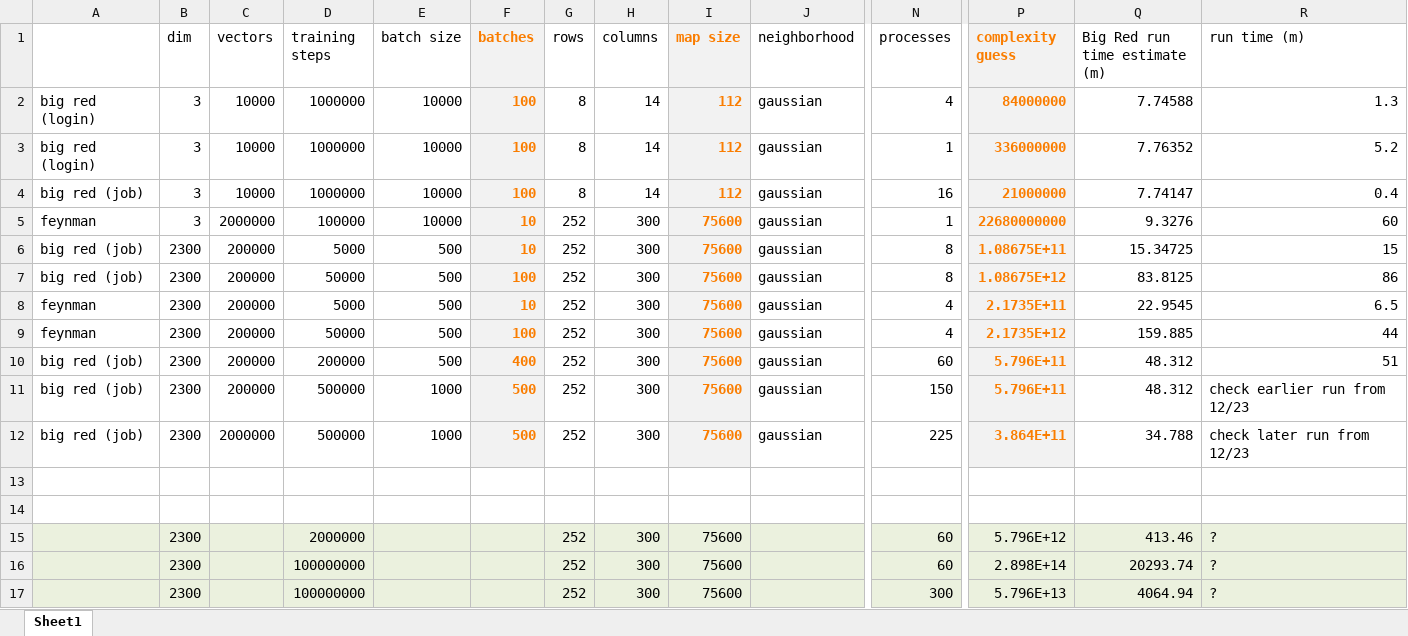
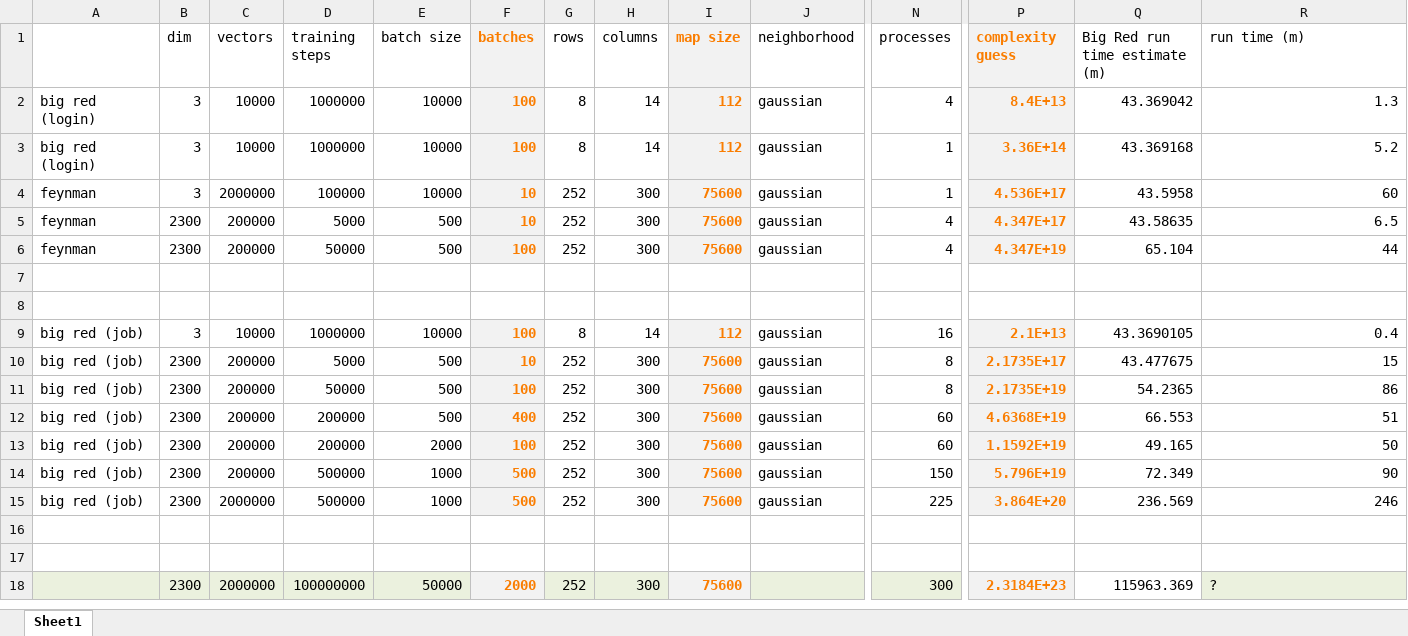
Before and after one commit to CIShell/cishell-applications, an Excel workbook: test-devel/ParallelBatchSOM/run-analysis/ParallelBatchSOM.xlsx, sheet Sheet1, drawn as a sheet; only a part is shown, gaps mark what is left out; values as stored, in another font and other column widths than the file's, no borders; charts and pictures not drawn; removed rows and columns are numbered as before the commit, all else as after; rows hold the shown columns only; the diff covers the shown part only; the diff names each change by its address in the sheet, - before the commit and + after, or states it on an @@ line.

Commit message:
Added runtime results of three more jobs.
git-svn-id: svn+ssh://in.cns.iu.edu/projects/svn/nwb/trunk@4170 c287de05-5010-0410-818a-8f02fb49d6a9

```diff
--- a/test-devel/ParallelBatchSOM/run-analysis/ParallelBatchSOM.xlsx (sheet Sheet1)
+++ b/test-devel/ParallelBatchSOM/run-analysis/ParallelBatchSOM.xlsx (sheet Sheet1)
-P2 (complexity guess): 84000000
+P2 (complexity guess): 8.4E+13
-Q2 (Big Red run time estimate (m)): 7.74588
+Q2 (Big Red run time estimate (m)): 43.369042
-P3 (complexity guess): 336000000
+P3 (complexity guess): 3.36E+14
-Q3 (Big Red run time estimate (m)): 7.76352
+Q3 (Big Red run time estimate (m)): 43.369168
-row 4: big red (job) | 3 | 10000 | 1000000 | 10000 | 100 | 8 | 14 | 112 | gaussian | 16 | 21000000 | 7.74147 | 0.4
-P4 (complexity guess): 22680000000
+P4 (complexity guess): 4.536E+17
-Q4 (Big Red run time estimate (m)): 9.3276
+Q4 (Big Red run time estimate (m)): 43.5958
-row 6: big red (job) | 2300 | 200000 | 5000 | 500 | 10 | 252 | 300 | 75600 | gaussian | 8 | 1.08675E+11 | 15.34725 | 15
-row 7: big red (job) | 2300 | 200000 | 50000 | 500 | 100 | 252 | 300 | 75600 | gaussian | 8 | 1.08675E+12 | 83.8125 | 86
-P5 (complexity guess): 2.1735E+11
+P5 (complexity guess): 4.347E+17
-Q5 (Big Red run time estimate (m)): 22.9545
+Q5 (Big Red run time estimate (m)): 43.58635
-P6 (complexity guess): 2.1735E+12
+P6 (complexity guess): 4.347E+19
-Q6 (Big Red run time estimate (m)): 159.885
+Q6 (Big Red run time estimate (m)): 65.104
-row 10: big red (job) | 2300 | 200000 | 200000 | 500 | 400 | 252 | 300 | 75600 | gaussian | 60 | 5.796E+11 | 48.312 | 51
-row 11: big red (job) | 2300 | 200000 | 500000 | 1000 | 500 | 252 | 300 | 75600 | gaussian | 150 | 5.796E+11 | 48.312 | check earlier run from 12/23
-row 12: big red (job) | 2300 | 2000000 | 500000 | 1000 | 500 | 252 | 300 | 75600 | gaussian | 225 | 3.864E+11 | 34.788 | check later run from 12/23
+row 9: big red (job) | 3 | 10000 | 1000000 | 10000 | 100 | 8 | 14 | 112 | gaussian | 16 | 2.1E+13 | 43.3690105 | 0.4
+row 10: big red (job) | 2300 | 200000 | 5000 | 500 | 10 | 252 | 300 | 75600 | gaussian | 8 | 2.1735E+17 | 43.477675 | 15
+row 11: big red (job) | 2300 | 200000 | 50000 | 500 | 100 | 252 | 300 | 75600 | gaussian | 8 | 2.1735E+19 | 54.2365 | 86
+row 12: big red (job) | 2300 | 200000 | 200000 | 500 | 400 | 252 | 300 | 75600 | gaussian | 60 | 4.6368E+19 | 66.553 | 51
+row 13: big red (job) | 2300 | 200000 | 200000 | 2000 | 100 | 252 | 300 | 75600 | gaussian | 60 | 1.1592E+19 | 49.165 | 50
+row 14: big red (job) | 2300 | 200000 | 500000 | 1000 | 500 | 252 | 300 | 75600 | gaussian | 150 | 5.796E+19 | 72.349 | 90
+row 15: big red (job) | 2300 | 2000000 | 500000 | 1000 | 500 | 252 | 300 | 75600 | gaussian | 225 | 3.864E+20 | 236.569 | 246
-A16:J17 fill: #EBF1DE
+A16:J17 fill: none
-row 16:  | 2300 |  | 2000000 |  |  | 252 | 300 | 75600 |  | 60 | 5.796E+12 | 413.46 | ?
+row 16: (empty)
-N16:R17 fill: #EBF1DE
+N16:R17 fill: none
-row 17:  | 2300 |  | 100000000 |  |  | 252 | 300 | 75600 |  | 60 | 2.898E+14 | 20293.74 | ?
+row 17: (empty)
-C18 (vectors): (empty)
+C18 (vectors): 2000000
-E18 (batch size): (empty)
+E18 (batch size): 50000
-F18 (batches): (empty)
+F18 (batches): 2000
@@ I18 bold: off → on, text colour: black → #FA7D00 @@
-P18 (complexity guess): 5.796E+13
+P18 (complexity guess): 2.3184E+23
@@ P18 bold: off → on, text colour: black → #FA7D00 @@
-Q18 (Big Red run time estimate (m)): 4064.94
+Q18 (Big Red run time estimate (m)): 115963.369
-Q18 fill: #EBF1DE
+Q18 fill: none
```
Also changed, not shown: cell formats elsewhere in this sheet, formulas that keep their value, charts or pictures.
